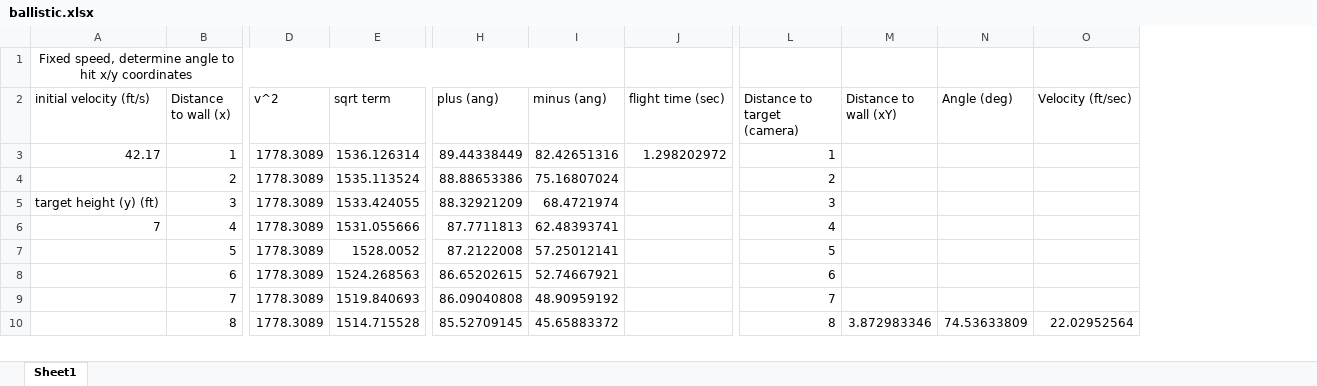
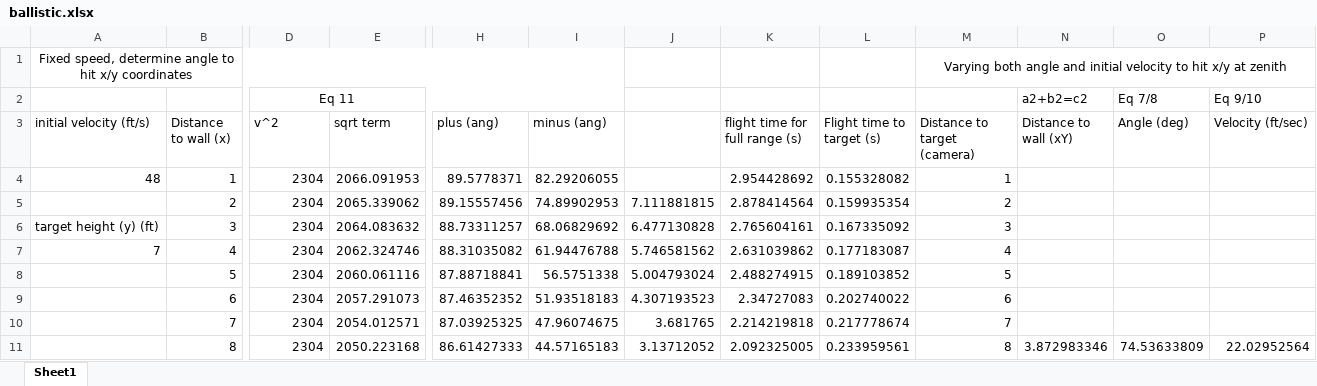
Before and after one commit to frcteam195/scouting_python, an Excel workbook: ClimbDocs/ballistic.xlsx, sheet Sheet1, drawn as a sheet; only a part is shown, gaps mark what is left out; values as stored, in another font and other column widths than the file's, no borders; conditional formats not drawn; removed rows and columns are numbered as before the commit, all else as after; rows hold the shown columns only; the diff covers the shown part only; the diff names each change by its address in the sheet, - before the commit and + after, or states it on an @@ line.

```diff
--- a/ClimbDocs/ballistic.xlsx (sheet Sheet1)
+++ b/ClimbDocs/ballistic.xlsx (sheet Sheet1)
-column J (flight time (sec)), row 3: 1.298202972
+column J, rows 5-11: 7.111881815 | 6.477130828 | 5.746581562 | 5.004793024 | 4.307193523 | 3.681765 | 3.13712052
+column K (flight time for full range (s)), rows 4-11: 2.954428692 | 2.878414564 | 2.765604161 | 2.631039862 | 2.488274915 | 2.34727083 | 2.214219818 | 2.092325005
+column L (Flight time to target (s)), rows 4-11: 0.155328082 | 0.159935354 | 0.167335092 | 0.177183087 | 0.189103852 | 0.202740022 | 0.217778674 | 0.233959561
-M1 (Distance to target (camera)): (empty)
+M1 (Distance to target (camera)): Varying both angle and initial velocity to hit x/y at zenith
+M1:P1 merged
+row 2:  |  | Eq 11 |  |  |  |  |  |  |  | a2+b2=c2 | Eq 7/8 | Eq 9/10
-A4 (initial velocity (ft/s)): 42.17
+A4 (initial velocity (ft/s)): 48
-D4:D11 (v^2): 1778.3089
+D4:D11 (v^2): 2304
-E4 (sqrt term): 1536.126314
+E4 (sqrt term): 2066.091953
-H4 (plus (ang)): 89.44338449
+H4 (plus (ang)): 89.5778371
-I4 (minus (ang)): 82.42651316
+I4 (minus (ang)): 82.29206055
-E5 (sqrt term): 1535.113524
+E5 (sqrt term): 2065.339062
-H5 (plus (ang)): 88.88653386
+H5 (plus (ang)): 89.15557456
-I5 (minus (ang)): 75.16807024
+I5 (minus (ang)): 74.89902953
-E6 (sqrt term): 1533.424055
+E6 (sqrt term): 2064.083632
-H6 (plus (ang)): 88.32921209
+H6 (plus (ang)): 88.73311257
-I6 (minus (ang)): 68.4721974
+I6 (minus (ang)): 68.06829692
-E7 (sqrt term): 1531.055666
+E7 (sqrt term): 2062.324746
-H7 (plus (ang)): 87.7711813
+H7 (plus (ang)): 88.31035082
-I7 (minus (ang)): 62.48393741
+I7 (minus (ang)): 61.94476788
-E8 (sqrt term): 1528.0052
+E8 (sqrt term): 2060.061116
-H8 (plus (ang)): 87.2122008
+H8 (plus (ang)): 87.88718841
-I8 (minus (ang)): 57.25012141
+I8 (minus (ang)): 56.5751338
-E9 (sqrt term): 1524.268563
+E9 (sqrt term): 2057.291073
-H9 (plus (ang)): 86.65202615
+H9 (plus (ang)): 87.46352352
-I9 (minus (ang)): 52.74667921
+I9 (minus (ang)): 51.93518183
-E10 (sqrt term): 1519.840693
+E10 (sqrt term): 2054.012571
-H10 (plus (ang)): 86.09040808
+H10 (plus (ang)): 87.03925325
-I10 (minus (ang)): 48.90959192
+I10 (minus (ang)): 47.96074675
-E11 (sqrt term): 1514.715528
+E11 (sqrt term): 2050.223168
-H11 (plus (ang)): 85.52709145
+H11 (plus (ang)): 86.61427333
-I11 (minus (ang)): 45.65883372
+I11 (minus (ang)): 44.57165183
```
Also changed, not shown: 1 removed column, 168 edited cells and cell formats elsewhere in this sheet, formulas that keep their value, ClimbDocs/climb-balance-2020.xlsx, 4 other files.
